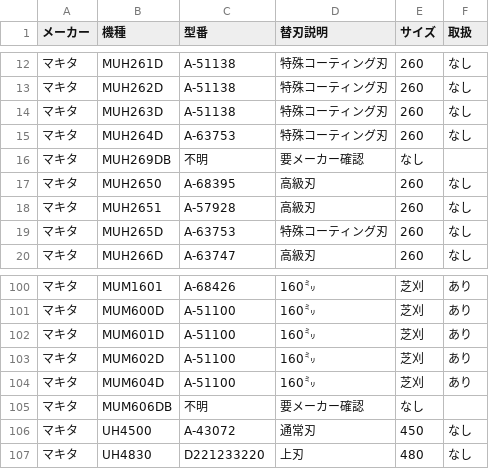
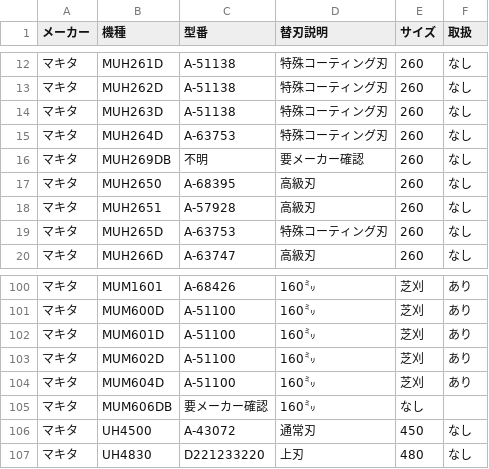
Before and after one commit to delint00-collab/kaeba-search, a CSV file: data.csv, drawn as a sheet; only a part is shown, gaps mark what is left out.

Commit message:
Update data.csv

```diff
--- a/data.csv
+++ b/data.csv
@@ -15,3 +15,3 @@
 マキタ,MUH264D,A-63753,特殊コーティング刃,260,なし
-マキタ,MUH269DB,不明,要メーカー確認,なし
+マキタ,MUH269DB,不明,要メーカー確認,260,なし
 マキタ,MUH2650,A-68395,高級刃,260,なし
@@ -104,3 +104,3 @@
 マキタ,MUM604D,A-51100,160㍉,芝刈,あり
-マキタ,MUM606DB,不明,要メーカー確認,なし
+マキタ,MUM606DB,要メーカー確認,160㍉,なし
 マキタ,UH4500,A-43072,通常刃,450,なし
```
